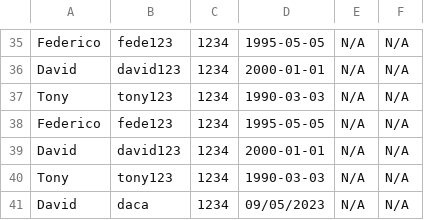
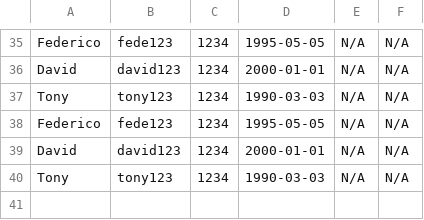
Before and after one commit to DPOO-202510-Grupo4/Proyecto-3, a CSV file: persistencia/personas/empleados.csv, drawn as a sheet; only a part is shown, gaps mark what is left out.

```diff
--- a/persistencia/personas/empleados.csv
+++ b/persistencia/personas/empleados.csv
@@ -40,2 +40 @@ David,david123,1234,2000-01-01,N/A,N/A
 Tony,tony123,1234,1990-03-03,N/A,N/A
-David,daca,1234,09/05/2023,N/A,N/A
```
Also changed, not shown: persistencia/personas/clientes.csv, persistencia/tiquetes/categorias.csv, 8 other files.
